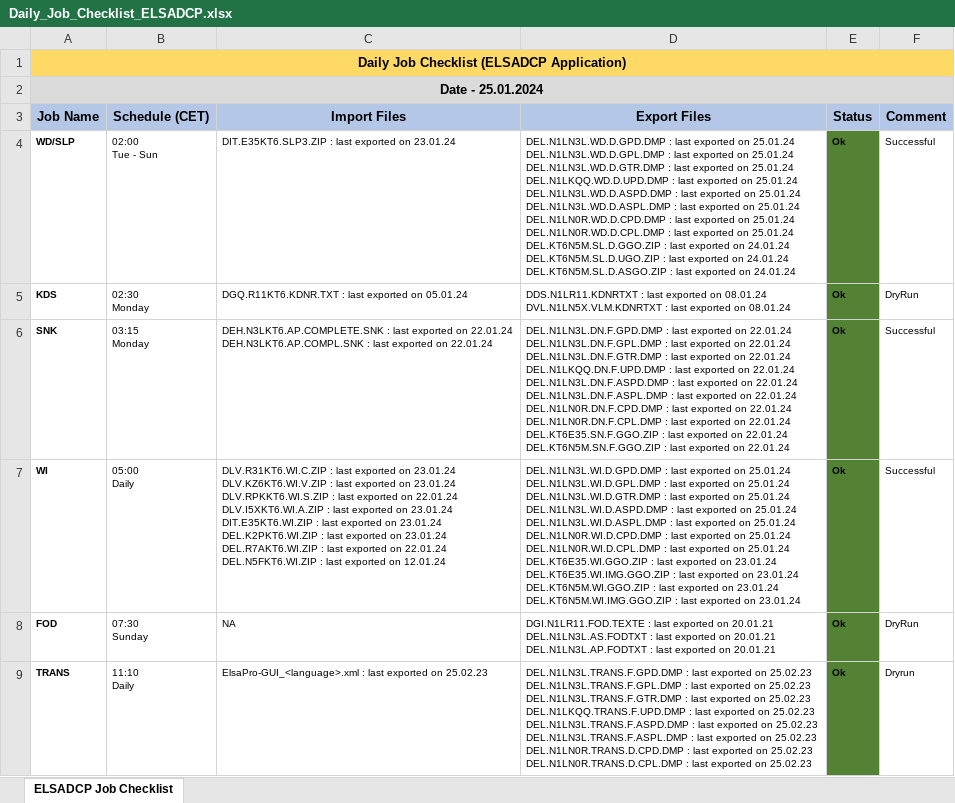
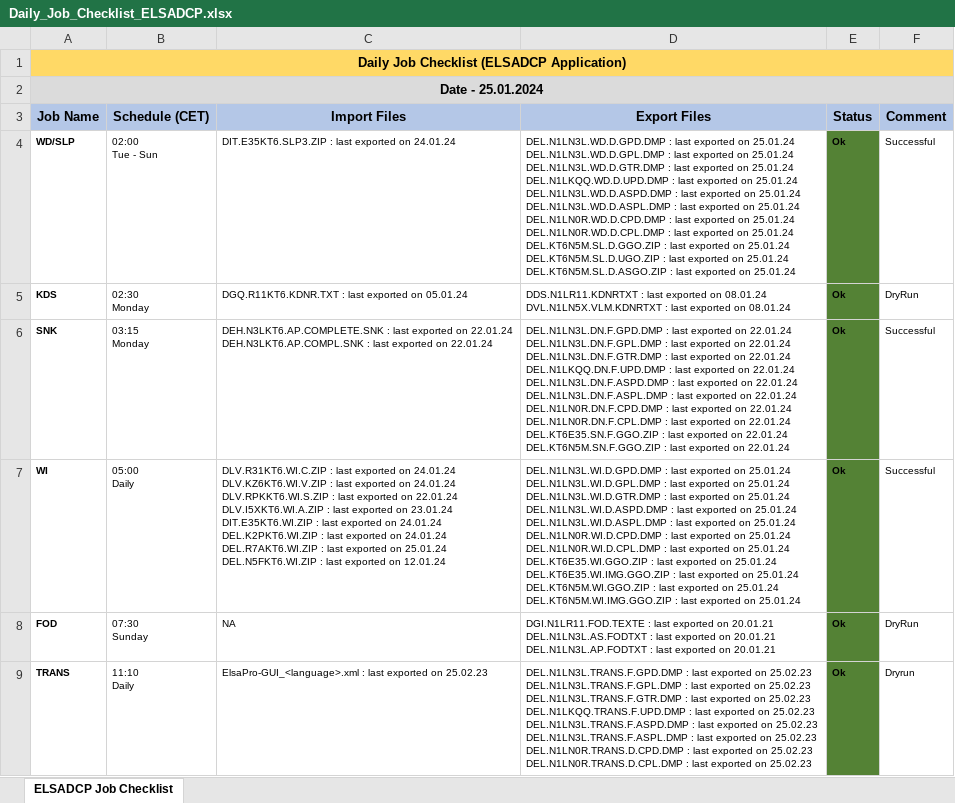
Before and after one commit to mayurcodify/Python_for_Begineers, an Excel workbook: Daily_Job_Checklist_ELSADCP.xlsx, sheet ELSADCP Job Checklist, drawn as a sheet; only a part is shown; values as stored, in another font and other column widths than the file's, no borders; ↵ is a line break in a cell; the diff covers the shown part only; the diff names each change by its address in the sheet, - before the commit and + after, or states it on an @@ line.

Commit message:
Updated on 25.01.24 14:02

```diff
--- a/Daily_Job_Checklist_ELSADCP.xlsx (sheet ELSADCP Job Checklist)
+++ b/Daily_Job_Checklist_ELSADCP.xlsx (sheet ELSADCP Job Checklist)
-C4 (Import Files): …exported on 23.01.24
+C4 (Import Files): …exported on 24.01.24
-D4 (Export Files): …exported on 24.01.24 ↵ DEL.KT6N5M.SL.D.UGO.ZIP : last exported on 24.01.24 ↵ DEL.KT6N5M.SL.D.ASGO.ZIP : last exported on 24.01.24
+D4 (Export Files): …exported on 25.01.24 ↵ DEL.KT6N5M.SL.D.UGO.ZIP : last exported on 25.01.24 ↵ DEL.KT6N5M.SL.D.ASGO.ZIP : last exported on 25.01.24
-C7 (Import Files): …exported on 23.01.24 ↵ DLV.KZ6KT6.WI.V.ZIP : last exported on 23.01.24 ↵ DLV.RPKKT6.WI.S.ZIP : last exported on 22.01.24 ↵ DLV.I5XKT6.WI.A.ZIP : last exported on 23.01.24 ↵ DIT.E35KT6.WI.ZIP : last exported on 23.01.24 ↵ DEL.K2PKT6.WI.ZIP : last exported on 23.01.24 ↵ DEL.R7AKT6.WI.ZIP : last exported on 22.01.24 ↵ DEL.N5FKT6.WI.ZIP :…
+C7 (Import Files): …exported on 24.01.24 ↵ DLV.KZ6KT6.WI.V.ZIP : last exported on 24.01.24 ↵ DLV.RPKKT6.WI.S.ZIP : last exported on 22.01.24 ↵ DLV.I5XKT6.WI.A.ZIP : last exported on 23.01.24 ↵ DIT.E35KT6.WI.ZIP : last exported on 24.01.24 ↵ DEL.K2PKT6.WI.ZIP : last exported on 24.01.24 ↵ DEL.R7AKT6.WI.ZIP : last exported on 25.01.24 ↵ DEL.N5FKT6.WI.ZIP :…
-D7 (Export Files): …exported on 23.01.24 ↵ DEL.KT6E35.WI.IMG.GGO.ZIP : last exported on 23.01.24 ↵ DEL.KT6N5M.WI.GGO.ZIP : last exported on 23.01.24 ↵ DEL.KT6N5M.WI.IMG.GGO.ZIP : last exported on 23.01.24
+D7 (Export Files): …exported on 25.01.24 ↵ DEL.KT6E35.WI.IMG.GGO.ZIP : last exported on 25.01.24 ↵ DEL.KT6N5M.WI.GGO.ZIP : last exported on 25.01.24 ↵ DEL.KT6N5M.WI.IMG.GGO.ZIP : last exported on 25.01.24
```
Also changed, not shown: 11 edited cells elsewhere in this sheet.
